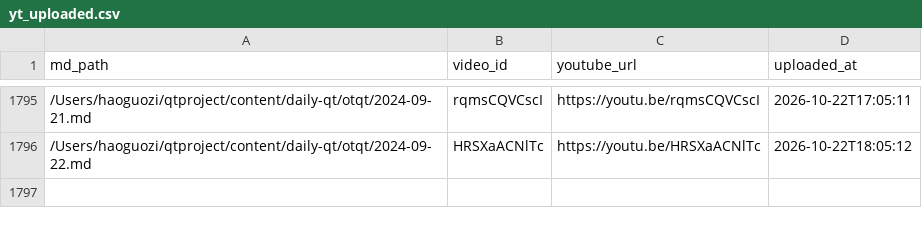
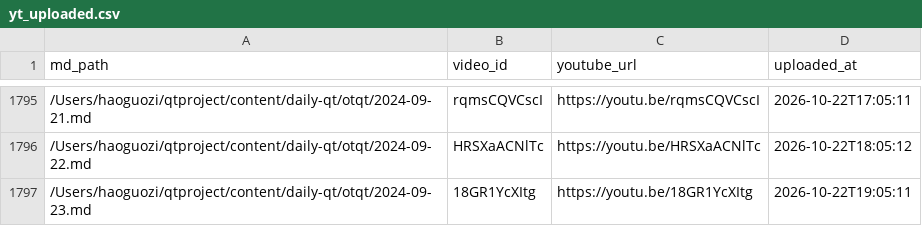
Before and after one commit to aweholy777/aweholy777.github.io, a CSV file: video-pipeline/yt_uploaded.csv, drawn as a sheet; only a part is shown, gaps mark what is left out; the diff names each change by its address in the sheet, - before the commit and + after, or states it on an @@ line.

Commit message:
mac upload: 2026-10-22 19:05

```diff
--- a/video-pipeline/yt_uploaded.csv
+++ b/video-pipeline/yt_uploaded.csv
+row 1797: /Users/haoguozi/qtproject/content/daily-qt/otqt/2024-09-23.md | 18GR1YcXItg | https://youtu.be/18GR1YcXItg | 2026-10-22T19:05:11
```
Also changed, not shown: 3 other files.
